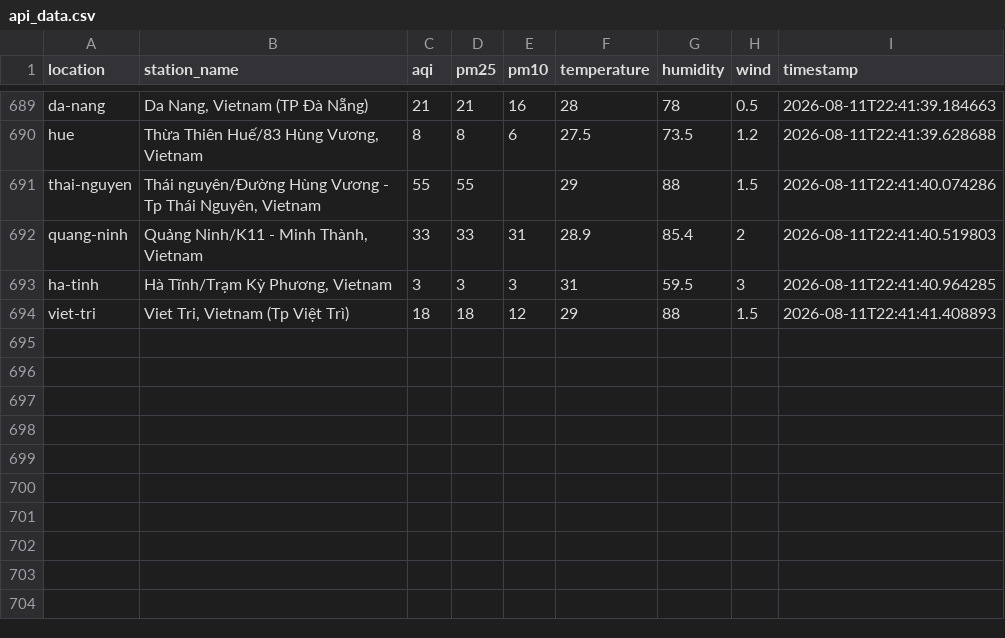
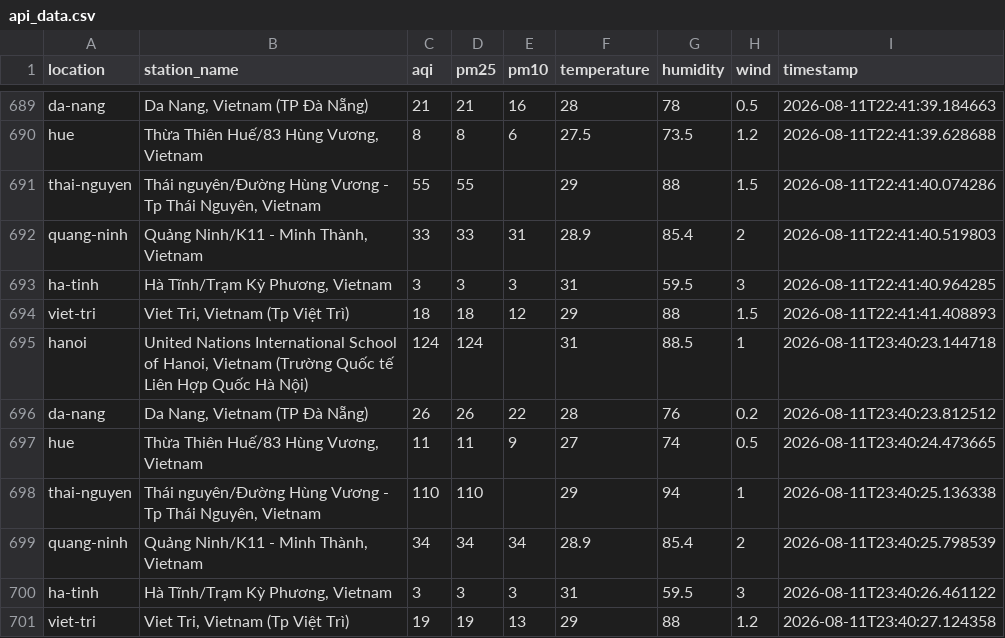
Before and after one commit to XD315/AeroPulse, a CSV file: data/api_data.csv, drawn as a sheet; only a part is shown, gaps mark what is left out; the diff names each change by its address in the sheet, - before the commit and + after, or states it on an @@ line.

```diff
--- a/data/api_data.csv
+++ b/data/api_data.csv
+row 695: hanoi | United Nations International School of Hanoi, Vietnam (Trường Quốc tế Liên Hợp Quốc Hà Nội) | 124 | 124 |  | 31 | 88.5 | 1 | 2026-08-11T23:40:23.144718
+row 696: da-nang | Da Nang, Vietnam (TP Đà Nẵng) | 26 | 26 | 22 | 28 | 76 | 0.2 | 2026-08-11T23:40:23.812512
+row 697: hue | Thừa Thiên Huế/83 Hùng Vương, Vietnam | 11 | 11 | 9 | 27 | 74 | 0.5 | 2026-08-11T23:40:24.473665
+row 698: thai-nguyen | Thái nguyên/Đường Hùng Vương - Tp Thái Nguyên, Vietnam | 110 | 110 |  | 29 | 94 | 1 | 2026-08-11T23:40:25.136338
+row 699: quang-ninh | Quảng Ninh/K11 - Minh Thành, Vietnam | 34 | 34 | 34 | 28.9 | 85.4 | 2 | 2026-08-11T23:40:25.798539
+row 700: ha-tinh | Hà Tĩnh/Trạm Kỳ Phương, Vietnam | 3 | 3 | 3 | 31 | 59.5 | 3 | 2026-08-11T23:40:26.461122
+row 701: viet-tri | Viet Tri, Vietnam (Tp Việt Trì) | 19 | 19 | 13 | 29 | 88 | 1.2 | 2026-08-11T23:40:27.124358
```
